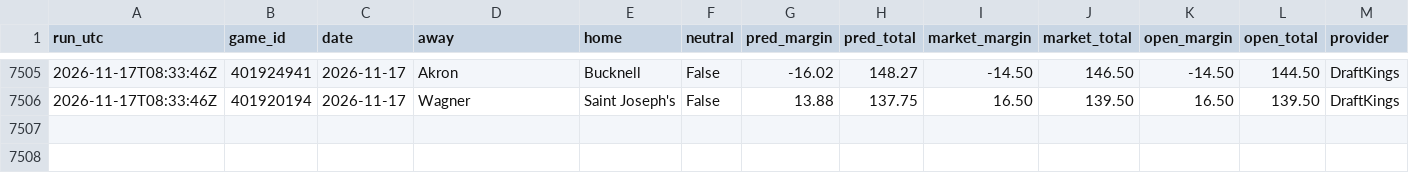
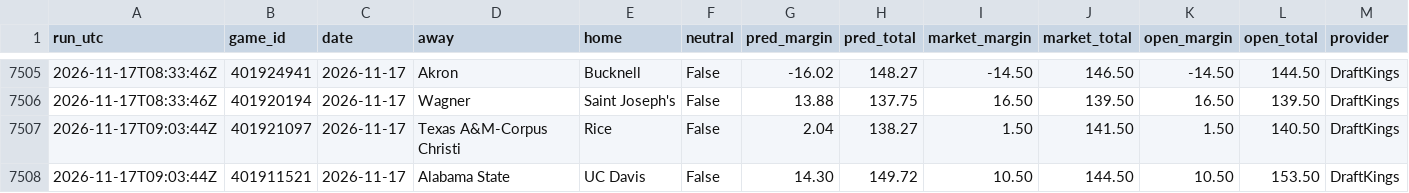
Before and after one commit to kjgruber47/cbb-model, a CSV file: data/live/predictions/log_2026-11.csv, drawn as a sheet; only a part is shown, gaps mark what is left out; rows hold the shown columns only; the diff names each change by its address in the sheet, - before the commit and + after, or states it on an @@ line.

```diff
--- a/data/live/predictions/log_2026-11.csv
+++ b/data/live/predictions/log_2026-11.csv
+row 7507: 2026-11-17T09:03:44Z | 401921097 | 2026-11-17 | Texas A&M-Corpus Christi | Rice | False | 2.04 | 138.27 | 1.50 | 141.50 | 1.50 | 140.50 | DraftKings
+row 7508: 2026-11-17T09:03:44Z | 401911521 | 2026-11-17 | Alabama State | UC Davis | False | 14.30 | 149.72 | 10.50 | 144.50 | 10.50 | 153.50 | DraftKings
```
Also changed, not shown: data/live/predictions/2026-11-17.csv, data/live/slate_latest.csv, 2 other files.
